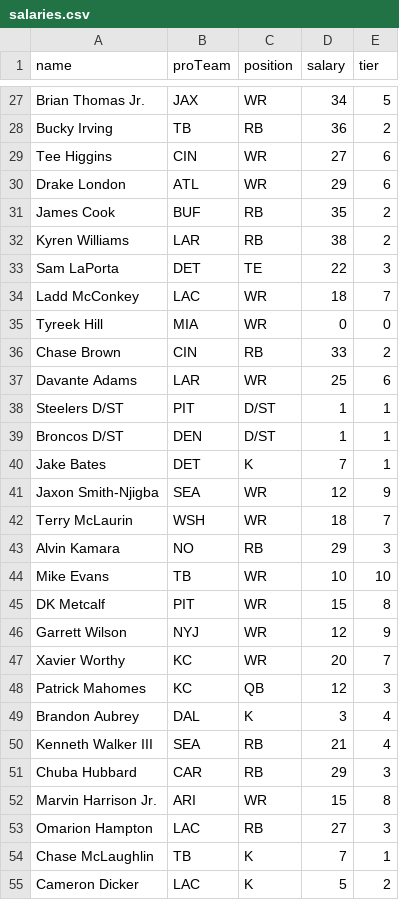
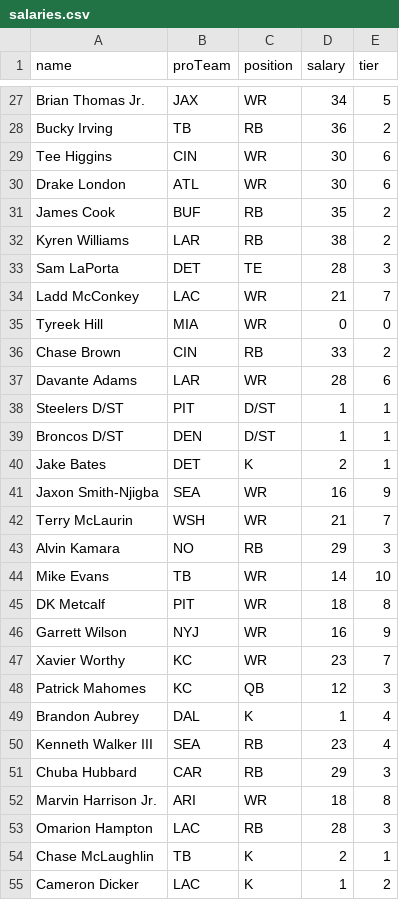
Before and after one commit to jjjacobsen/ff-drafter, a CSV file: salaries.csv, drawn as a sheet; only a part is shown, gaps mark what is left out; the diff covers the shown part only.

```diff
--- a/salaries.csv
+++ b/salaries.csv
@@ -28,28 +28,28 @@ Brian Thomas Jr.,JAX,WR,34,5
 Bucky Irving,TB,RB,36,2
-Tee Higgins,CIN,WR,27,6
-Drake London,ATL,WR,29,6
+Tee Higgins,CIN,WR,30,6
+Drake London,ATL,WR,30,6
 James Cook,BUF,RB,35,2
 Kyren Williams,LAR,RB,38,2
-Sam LaPorta,DET,TE,22,3
-Ladd McConkey,LAC,WR,18,7
+Sam LaPorta,DET,TE,28,3
+Ladd McConkey,LAC,WR,21,7
 Tyreek Hill,MIA,WR,0,0
 Chase Brown,CIN,RB,33,2
-Davante Adams,LAR,WR,25,6
+Davante Adams,LAR,WR,28,6
 Steelers D/ST,PIT,D/ST,1,1
 Broncos D/ST,DEN,D/ST,1,1
-Jake Bates,DET,K,7,1
-Jaxon Smith-Njigba,SEA,WR,12,9
-Terry McLaurin,WSH,WR,18,7
+Jake Bates,DET,K,2,1
+Jaxon Smith-Njigba,SEA,WR,16,9
+Terry McLaurin,WSH,WR,21,7
 Alvin Kamara,NO,RB,29,3
-Mike Evans,TB,WR,10,10
-DK Metcalf,PIT,WR,15,8
-Garrett Wilson,NYJ,WR,12,9
-Xavier Worthy,KC,WR,20,7
+Mike Evans,TB,WR,14,10
+DK Metcalf,PIT,WR,18,8
+Garrett Wilson,NYJ,WR,16,9
+Xavier Worthy,KC,WR,23,7
 Patrick Mahomes,KC,QB,12,3
-Brandon Aubrey,DAL,K,3,4
-Kenneth Walker III,SEA,RB,21,4
+Brandon Aubrey,DAL,K,1,4
+Kenneth Walker III,SEA,RB,23,4
 Chuba Hubbard,CAR,RB,29,3
-Marvin Harrison Jr.,ARI,WR,15,8
-Omarion Hampton,LAC,RB,27,3
-Chase McLaughlin,TB,K,7,1
-Cameron Dicker,LAC,K,5,2
+Marvin Harrison Jr.,ARI,WR,18,8
+Omarion Hampton,LAC,RB,28,3
+Chase McLaughlin,TB,K,2,1
+Cameron Dicker,LAC,K,1,2
```
Also changed, not shown: 49 edited cells elsewhere in this file.
